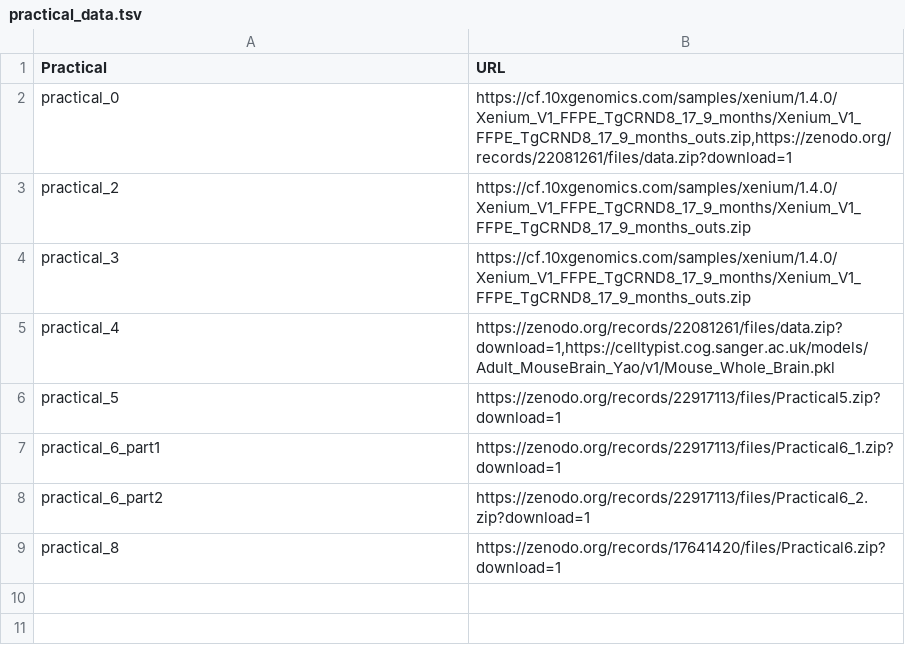
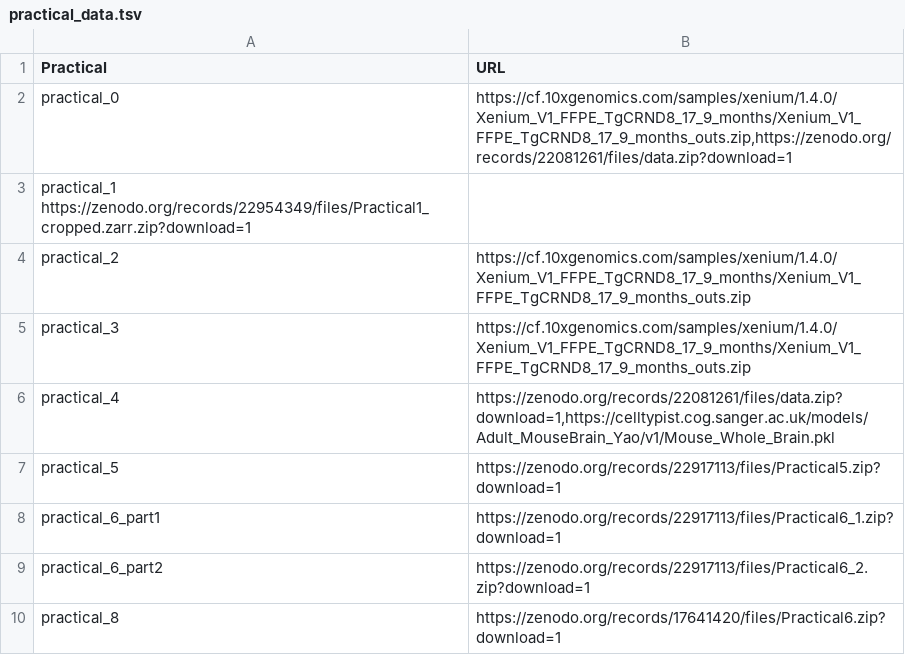
Before and after one commit to elixir-europe-training/ELIXIR-SCO-spatial-omics-2026, a TSV file: docker/practical_data.tsv, drawn as a sheet; the diff names each change by its address in the sheet, - before the commit and + after, or states it on an @@ line.

Commit message:
Added URL link for practical_1
Added a new practical dataset URL for practical_1.

```diff
--- a/docker/practical_data.tsv
+++ b/docker/practical_data.tsv
+row 3: practical_1 https://zenodo.org/records/22954349/files/Practical1_cropped.zarr.zip?download=1
```
